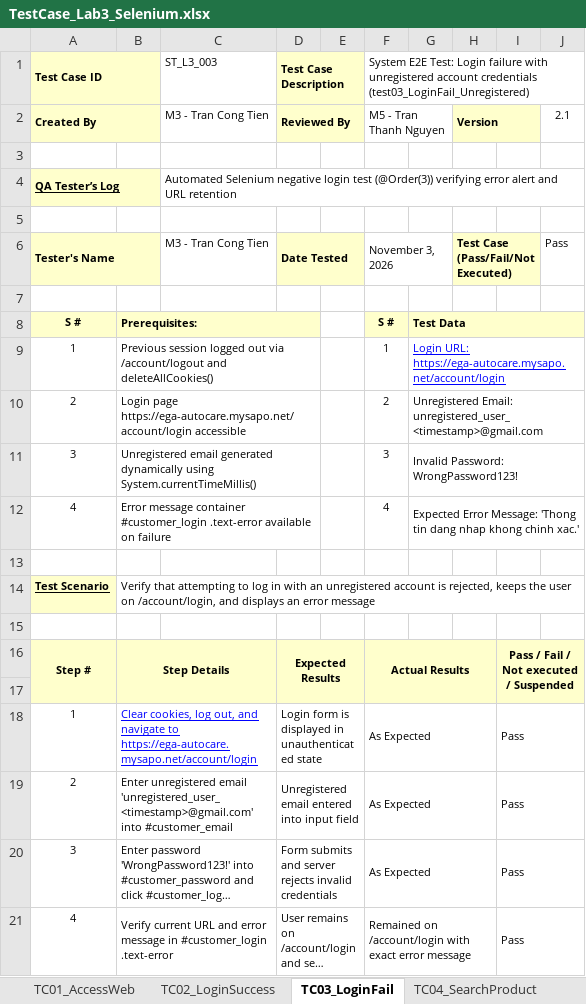
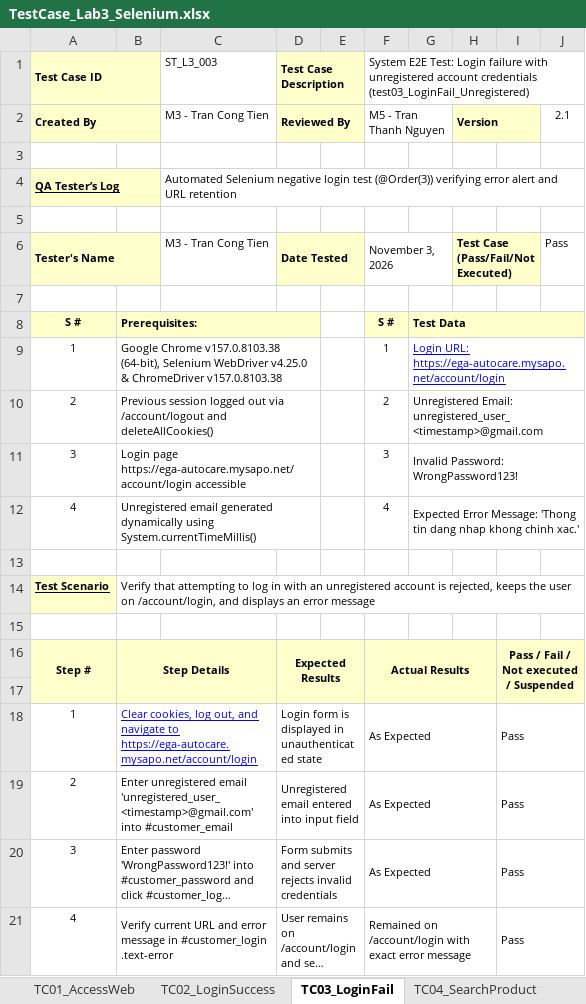
Before and after one commit to ViktorWilson7777/SWT-Group-Labs, an Excel workbook: Lab3_Selenium_EGA_Autocare/TestCase_Lab3_Selenium.xlsx, sheet TC03_LoginFail, drawn as a sheet; long unchanged cells end in …; values as stored, in another font and other column widths than the file's, no borders; charts and pictures not drawn; the diff names each change by its address in the sheet, - before the commit and + after, or states it on an @@ line.

Commit message:
docs(lab3): specify exact Google Chrome and Selenium WebDriver versions in Prerequisites across all 6 test case sheets

```diff
--- a/Lab3_Selenium_EGA_Autocare/TestCase_Lab3_Selenium.xlsx (sheet TC03_LoginFail)
+++ b/Lab3_Selenium_EGA_Autocare/TestCase_Lab3_Selenium.xlsx (sheet TC03_LoginFail)
-B9: Previous session logged out via /account/logout and deleteAllCookies()
+B9: Google Chrome v157.0.8103.38 (64-bit), Selenium WebDriver v4.25.0 & ChromeDriver v157.0.8103.38
-B10: Login page https://ega-autocare.mysapo.net/account/login accessible
+B10: Previous session logged out via /account/logout and deleteAllCookies()
-B11: Unregistered email generated dynamically using System.currentTimeMillis()
+B11: Login page https://ega-autocare.mysapo.net/account/login accessible
-B12: Error message container #customer_login .text-error available on failure
+B12: Unregistered email generated dynamically using System.currentTimeMillis()
```
Also changed, not shown: sheet TC04_SearchProduct, sheet TC05_BuyAtLeast3Products, sheet TC01_AccessWeb, sheet TC06_VerifyCartTotal, sheet TC02_LoginSuccess, charts or pictures.
